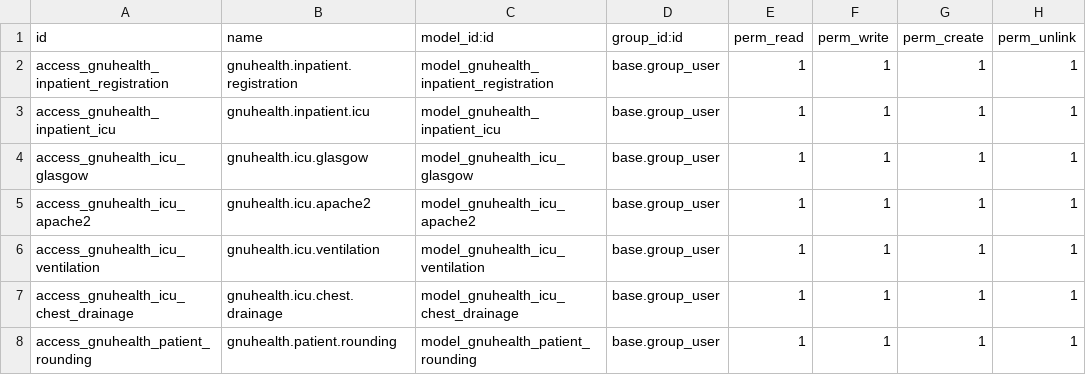
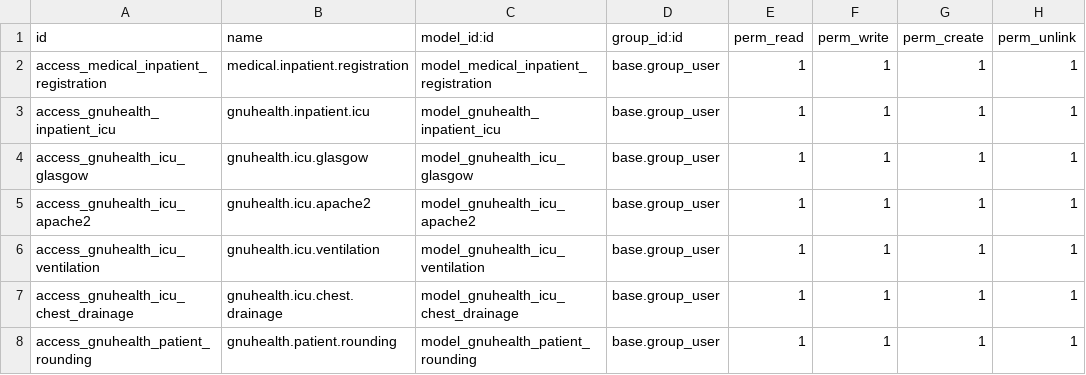
Before and after one commit to hcalvofernandez/proyectosaludcuba, a CSV file: health_icu/security/ir.model.access.csv, drawn as a sheet.

```diff
--- a/health_icu/security/ir.model.access.csv
+++ b/health_icu/security/ir.model.access.csv
@@ -1,3 +1,3 @@
 id,name,model_id:id,group_id:id,perm_read,perm_write,perm_create,perm_unlink
-access_gnuhealth_inpatient_registration,gnuhealth.inpatient.registration,model_gnuhealth_inpatient_registration,base.group_user,1,1,1,1
+access_medical_inpatient_registration,medical.inpatient.registration,model_medical_inpatient_registration,base.group_user,1,1,1,1
 access_gnuhealth_inpatient_icu,gnuhealth.inpatient.icu,model_gnuhealth_inpatient_icu,base.group_user,1,1,1,1
```
Also changed, not shown: medical_inpatient/security/ir.model.access.csv, 58 other files.
